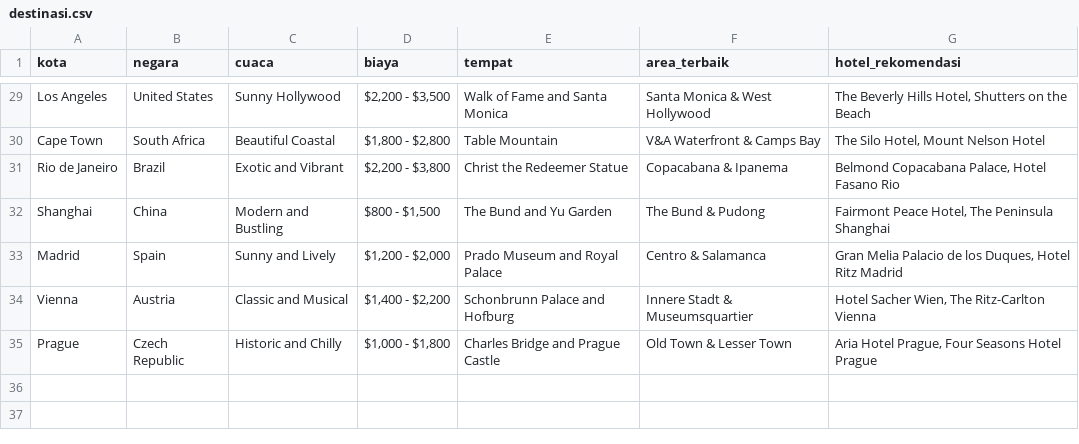
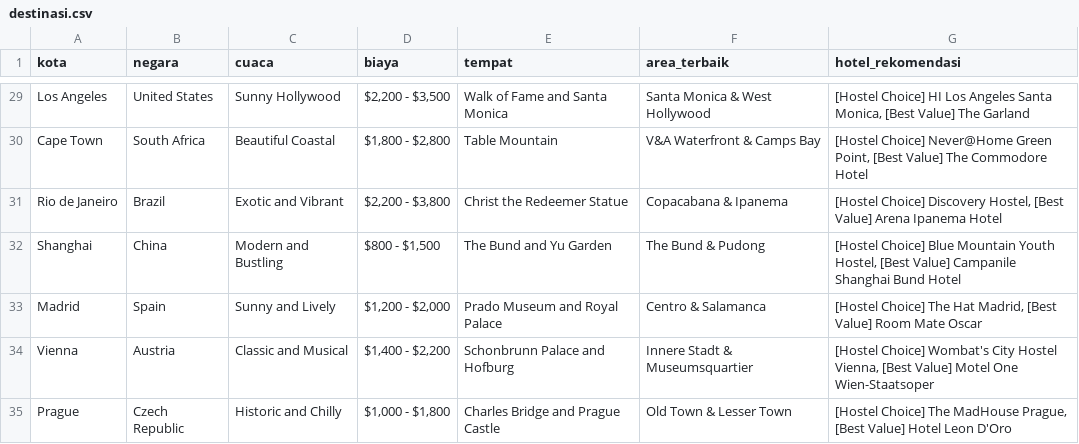
Before and after one commit to docepdev/docepdev.github.io, a CSV file: destinasi.csv, drawn as a sheet; only a part is shown, gaps mark what is left out; the diff covers the shown part only; the diff names each change by its address in the sheet, - before the commit and + after, or states it on an @@ line.

Commit message:
Optimize: High-conversion budget hotels and risk-reversal microcopy

```diff
--- a/destinasi.csv
+++ b/destinasi.csv
-G29 (hotel_rekomendasi): The Beverly Hills Hotel, Shutters on the Beach
+G29 (hotel_rekomendasi): [Hostel Choice] HI Los Angeles Santa Monica, [Best Value] The Garland
-G30 (hotel_rekomendasi): The Silo Hotel, Mount Nelson Hotel
+G30 (hotel_rekomendasi): [Hostel Choice] Never@Home Green Point, [Best Value] The Commodore Hotel
-G31 (hotel_rekomendasi): Belmond Copacabana Palace, Hotel Fasano Rio
+G31 (hotel_rekomendasi): [Hostel Choice] Discovery Hostel, [Best Value] Arena Ipanema Hotel
-G32 (hotel_rekomendasi): Fairmont Peace Hotel, The Peninsula Shanghai
+G32 (hotel_rekomendasi): [Hostel Choice] Blue Mountain Youth Hostel, [Best Value] Campanile Shanghai Bund Hotel
-G33 (hotel_rekomendasi): Gran Melia Palacio de los Duques, Hotel Ritz Madrid
+G33 (hotel_rekomendasi): [Hostel Choice] The Hat Madrid, [Best Value] Room Mate Oscar
-G34 (hotel_rekomendasi): Hotel Sacher Wien, The Ritz-Carlton Vienna
+G34 (hotel_rekomendasi): [Hostel Choice] Wombat's City Hostel Vienna, [Best Value] Motel One Wien-Staatsoper
-G35 (hotel_rekomendasi): Aria Hotel Prague, Four Seasons Hotel Prague
+G35 (hotel_rekomendasi): [Hostel Choice] The MadHouse Prague, [Best Value] Hotel Leon D'Oro
```
Also changed, not shown: 27 edited cells elsewhere in this file, 35 other files.
